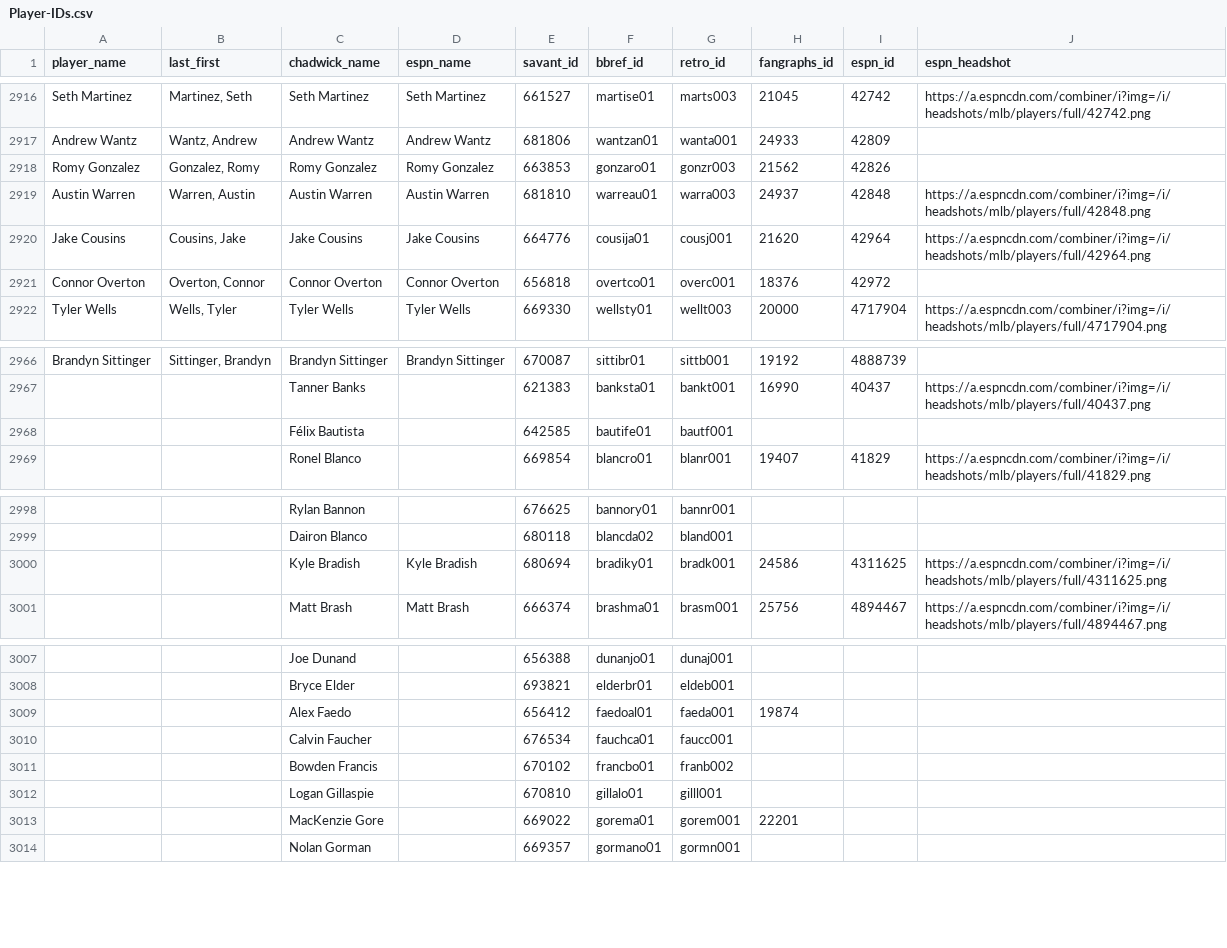
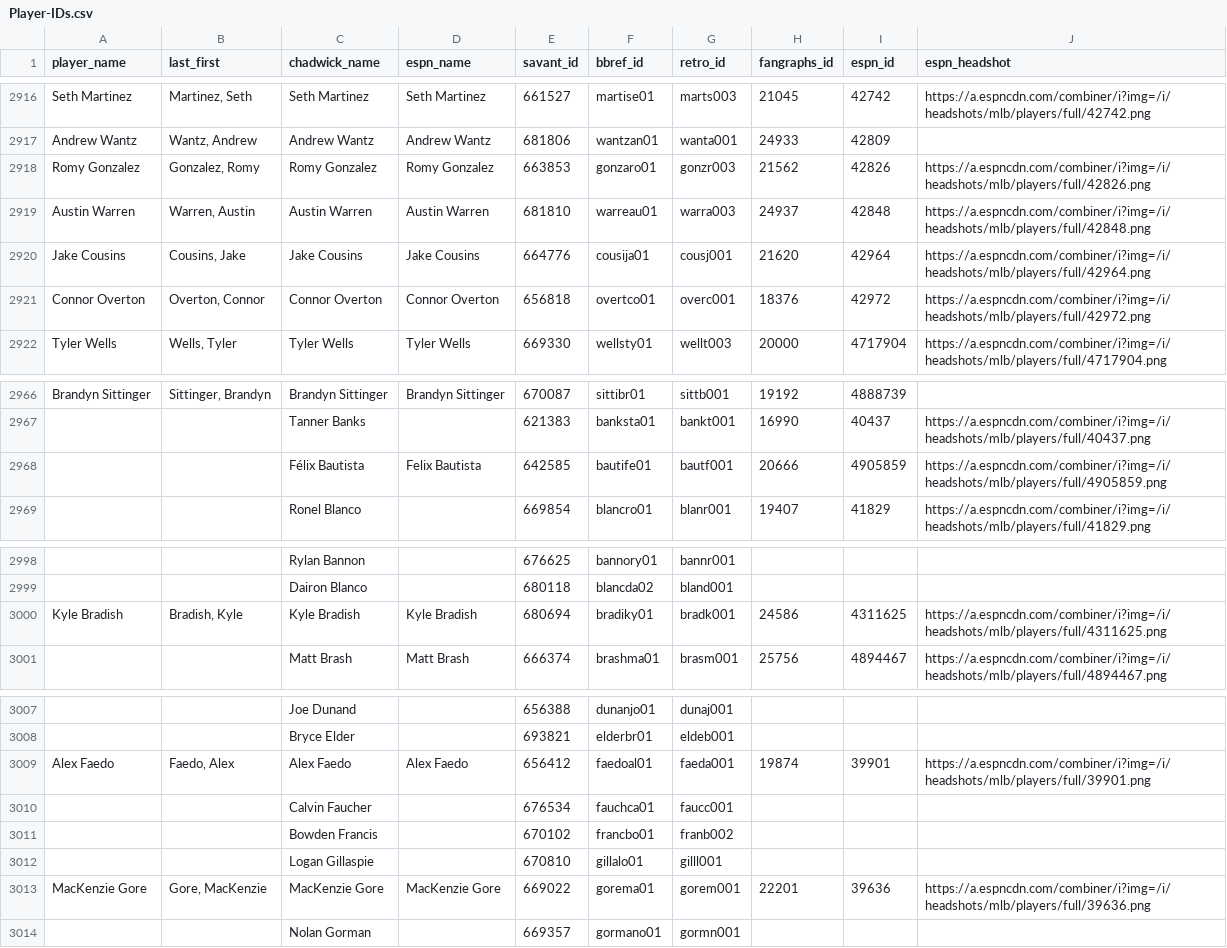
Before and after one commit to camdenk/mlbplotR-data, a CSV file: Player-IDs.csv, drawn as a sheet; only a part is shown, gaps mark what is left out; the diff names each change by its address in the sheet, - before the commit and + after, or states it on an @@ line.

Commit message:
Update headshot data

```diff
--- a/Player-IDs.csv
+++ b/Player-IDs.csv
-J2918 (espn_headshot): (empty)
+J2918 (espn_headshot): https://a.espncdn.com/combiner/i?img=/i/headshots/mlb/players/full/42826.png
-J2921 (espn_headshot): (empty)
+J2921 (espn_headshot): https://a.espncdn.com/combiner/i?img=/i/headshots/mlb/players/full/42972.png
-D2968 (espn_name): (empty)
+D2968 (espn_name): Felix Bautista
-H2968 (fangraphs_id): (empty)
+H2968 (fangraphs_id): 20666
-I2968 (espn_id): (empty)
+I2968 (espn_id): 4905859
-J2968 (espn_headshot): (empty)
+J2968 (espn_headshot): https://a.espncdn.com/combiner/i?img=/i/headshots/mlb/players/full/4905859.png
-A3000 (player_name): (empty)
+A3000 (player_name): Kyle Bradish
-B3000 (last_first): (empty)
+B3000 (last_first): Bradish, Kyle
-A3009 (player_name): (empty)
+A3009 (player_name): Alex Faedo
-B3009 (last_first): (empty)
+B3009 (last_first): Faedo, Alex
-D3009 (espn_name): (empty)
+D3009 (espn_name): Alex Faedo
-I3009 (espn_id): (empty)
+I3009 (espn_id): 39901
-J3009 (espn_headshot): (empty)
+J3009 (espn_headshot): https://a.espncdn.com/combiner/i?img=/i/headshots/mlb/players/full/39901.png
-A3013 (player_name): (empty)
+A3013 (player_name): MacKenzie Gore
-B3013 (last_first): (empty)
+B3013 (last_first): Gore, MacKenzie
-D3013 (espn_name): (empty)
+D3013 (espn_name): MacKenzie Gore
-I3013 (espn_id): (empty)
+I3013 (espn_id): 39636
-J3013 (espn_headshot): (empty)
+J3013 (espn_headshot): https://a.espncdn.com/combiner/i?img=/i/headshots/mlb/players/full/39636.png
```
Also changed, not shown: 2 other files.
